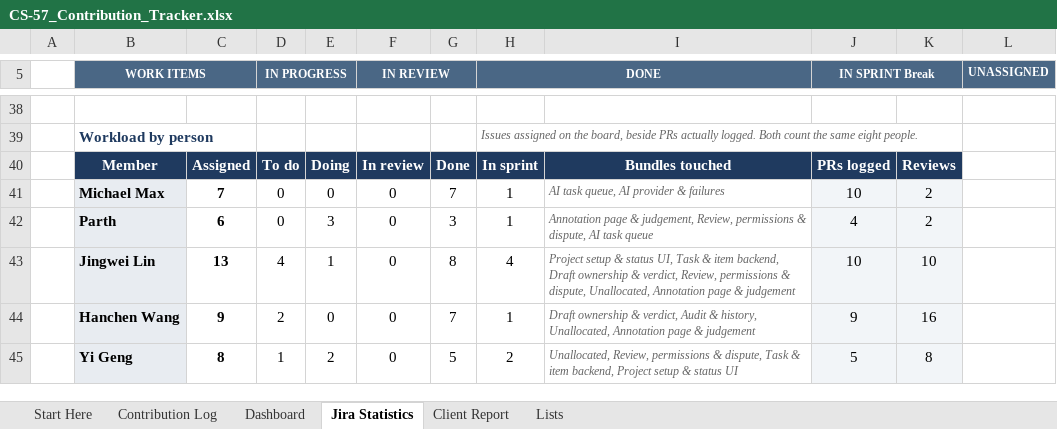
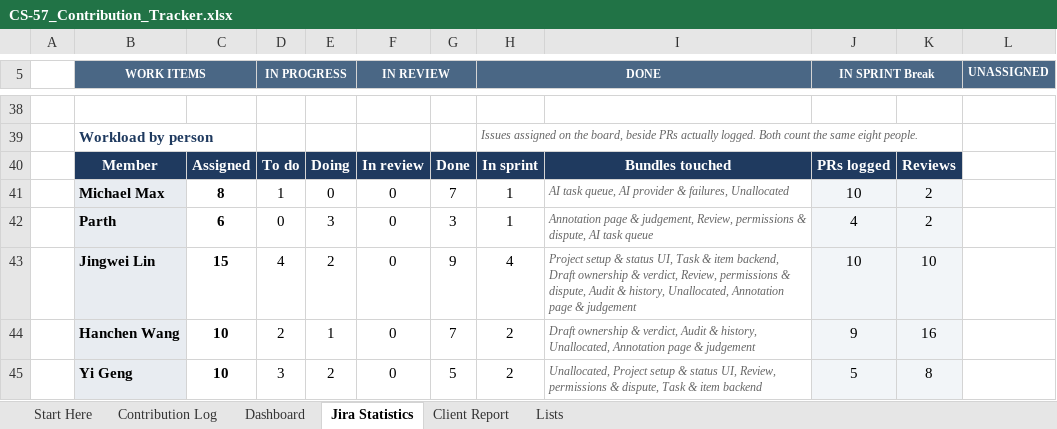
Before and after one commit to hanchen9127/COMP5703_Manager, an Excel workbook: shared/CS-57_Contribution_Tracker.xlsx, sheet Jira Statistics, drawn as a sheet; only a part is shown, gaps mark what is left out; values as stored, in another font and other column widths than the file's, no borders; charts and pictures and conditional formats not drawn; the diff covers the shown part only; the diff names each change by its address in the sheet, - before the commit and + after, or states it on an @@ line.

```diff
--- a/shared/CS-57_Contribution_Tracker.xlsx (sheet Jira Statistics)
+++ b/shared/CS-57_Contribution_Tracker.xlsx (sheet Jira Statistics)
-C41: 7
+C41: 8
-D41 (IN PROGRESS): 0
+D41 (IN PROGRESS): 1
-I41: AI task queue, AI provider & failures
+I41: AI task queue, AI provider & failures, Unallocated
-C43: 13
+C43: 15
-E43: 1
+E43: 2
-G43: 8
+G43: 9
-I43: …& dispute, Unallocated, Annotation…
+I43: …& dispute, Audit & history, Unallocated, Annotation…
-C44: 9
+C44: 10
-E44: 0
+E44: 1
-H44 (DONE): 1
+H44 (DONE): 2
-C45: 8
+C45: 10
-D45 (IN PROGRESS): 1
+D45 (IN PROGRESS): 3
-I45: Unallocated, Review, permissions & dispute, Task & item backend, Project setup & status UI
+I45: Unallocated, Project setup & status UI, Review, permissions & dispute, Task & item backend
```
Also changed, not shown: 45 edited cells elsewhere in this sheet, sheet Lists, 6 other files.
